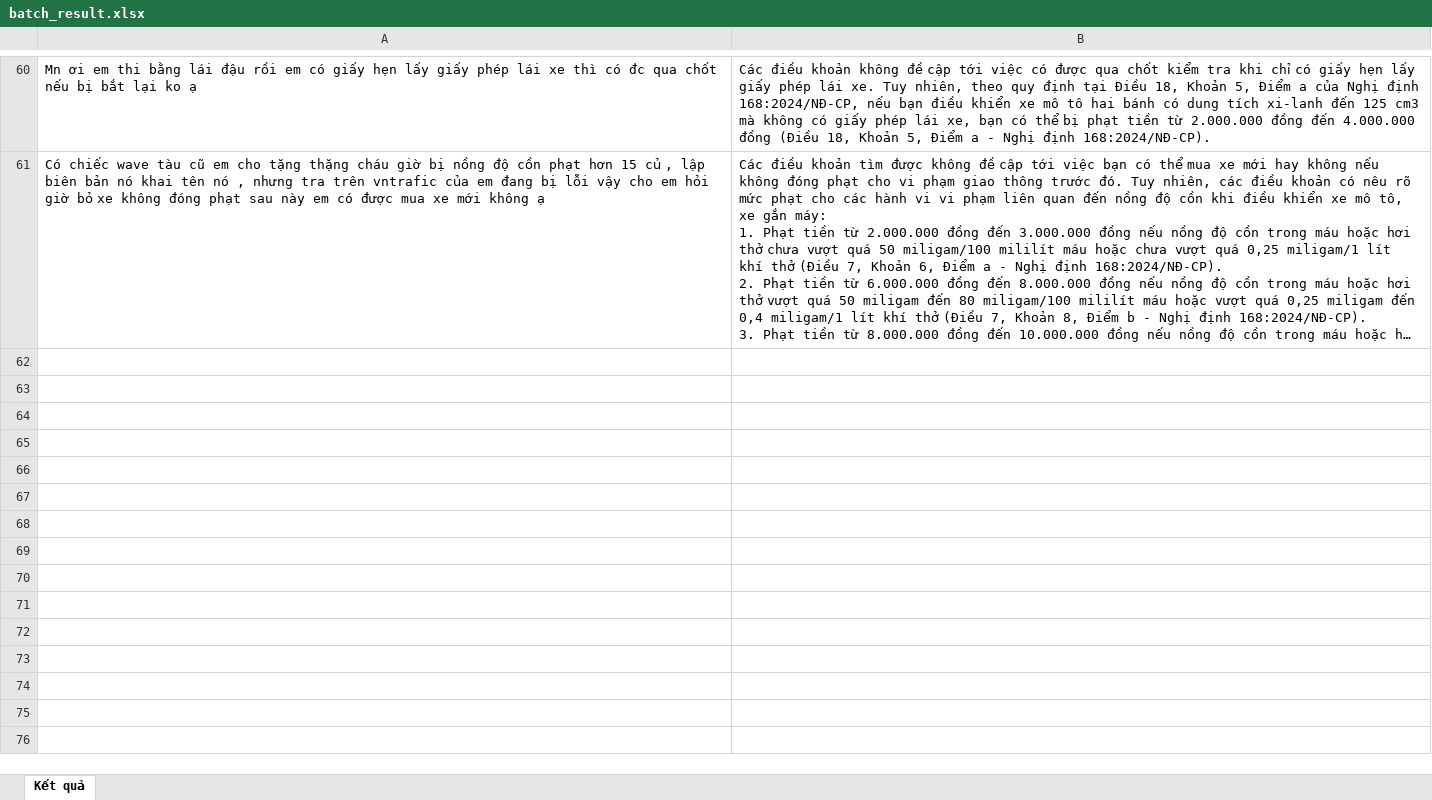
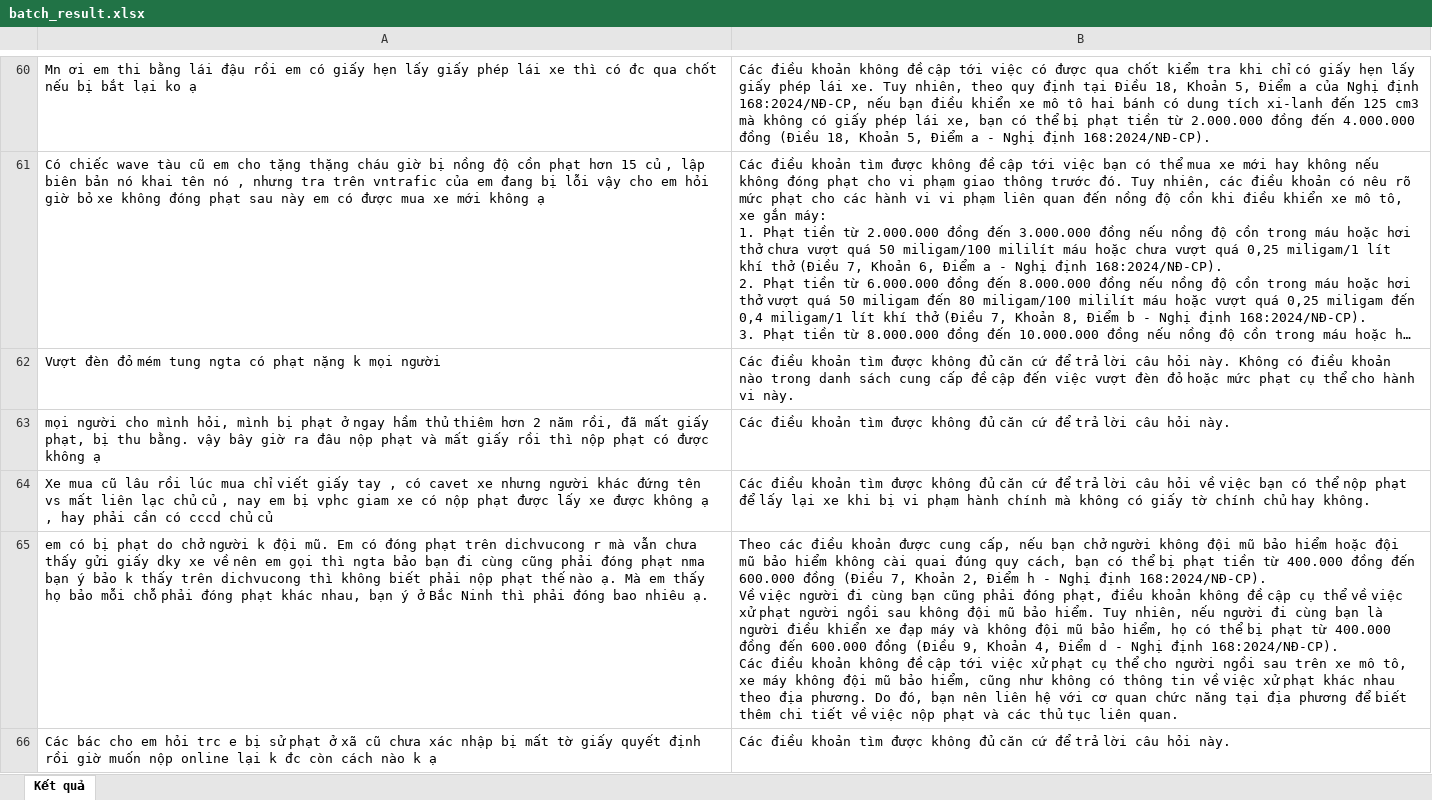
Before and after one commit to bighousevn/Rag_Graph_LawLaw, an Excel workbook: src/Query/output/batch_result.xlsx, sheet Kết quả, drawn as a sheet; only a part is shown, gaps mark what is left out; long unchanged cells end in …; values as stored, in another font and other column widths than the file's, no borders; ↵ is a line break in a cell; the diff covers the shown part only; the diff names each change by its address in the sheet, - before the commit and + after, or states it on an @@ line.

```diff
--- a/src/Query/output/batch_result.xlsx (sheet Kết quả)
+++ b/src/Query/output/batch_result.xlsx (sheet Kết quả)
+row 62: Vượt đèn đỏ mém tung ngta có phạt nặng k mọi người | Các điều khoản tìm được không đủ căn cứ để trả lời câu hỏi này. Không có điều khoản nào trong danh sách cung cấp đề cập đến việc vượt đèn đỏ hoặc mức phạt cụ thể cho hành vi này.
+row 63: mọi người cho mình hỏi, mình bị phạt ở ngay hầm thủ thiêm hơn 2 năm rồi, đã mất giấy phạt, bị thu bằng. vậy bây giờ ra đâu nộp phạt và mất giấy rồi thì nộp phạt có được không ạ | Các điều khoản tìm được không đủ căn cứ để trả lời câu hỏi này.
+row 64: Xe mua cũ lâu rồi lúc mua chỉ viết giấy tay , có cavet xe nhưng người khác đứng tên vs mất liên lạc chủ củ , nay em bị vphc giam xe có nộp phạt được lấy xe được không ạ , hay phải cần có cccd chủ củ | Các điều khoản tìm được không đủ căn cứ để trả lời câu hỏi về việc bạn có thể nộp phạt để lấy lại xe khi bị vi phạm hành chính mà không có giấy tờ chính chủ hay không.
+row 65: em có bị phạt do chở người k đội mũ. Em có đóng phạt trên dichvucong r mà vẫn chưa thấy gửi giấy dky xe về nên em gọi thì ngta bảo bạn đi cùng cũng phải đóng phạt nma bạn ý bảo k thấy trên dichvucong thì không biết phải nộp phạt thế nào ạ. Mà em thấy họ bảo mỗi chỗ phải đóng phạt khác nhau, bạn ý ở Bắc Ninh thì phải đóng bao nhiêu ạ. | Theo các điều khoản được cung cấp, nếu bạn chở người không đội mũ bảo hiểm hoặc đội mũ bảo hiểm không cài quai đúng quy cách, bạn có thể bị phạt tiền từ 400.000 đồng đến 600.000 đồng (Điều 7, Khoản 2, Điểm h - Nghị định 168:2024/NĐ-CP). ↵ Về việc người đi cùng bạn cũng phải đóng phạt, điều khoản không đề cập cụ thể về việc xử phạt người ngồi sau không đội mũ bảo hiểm. Tuy nhiên, nếu người đi cùng bạn là người điều khiển xe đạp máy và không đội mũ bảo hiểm, họ có thể bị phạt từ 400.000 đồng đến 600.000 đồng (Điều 9, Khoản 4, Điểm d - Nghị định 168:2024/NĐ-CP). ↵ Các điều khoản không đề cập tới việc xử phạt cụ thể cho người ngồi sau trên xe mô tô, xe máy không đội mũ bảo hiểm, cũng như không có thông tin về việc xử phạt khác nhau theo địa phương. Do đó, bạn nên liên hệ với cơ quan chức năng tại địa phương để biết thêm chi tiết về việc nộp phạt và các thủ tục liên quan.
+row 66: Các bác cho em hỏi trc e bị sử phạt ở xã cũ chưa xác nhập bị mất tờ giấy quyết định rồi giờ muốn nộp online lại k đc còn cách nào k ạ | Các điều khoản tìm được không đủ căn cứ để trả lời câu hỏi này.
```
Also changed, not shown: 54 added rows elsewhere in this sheet, 10 other files.
